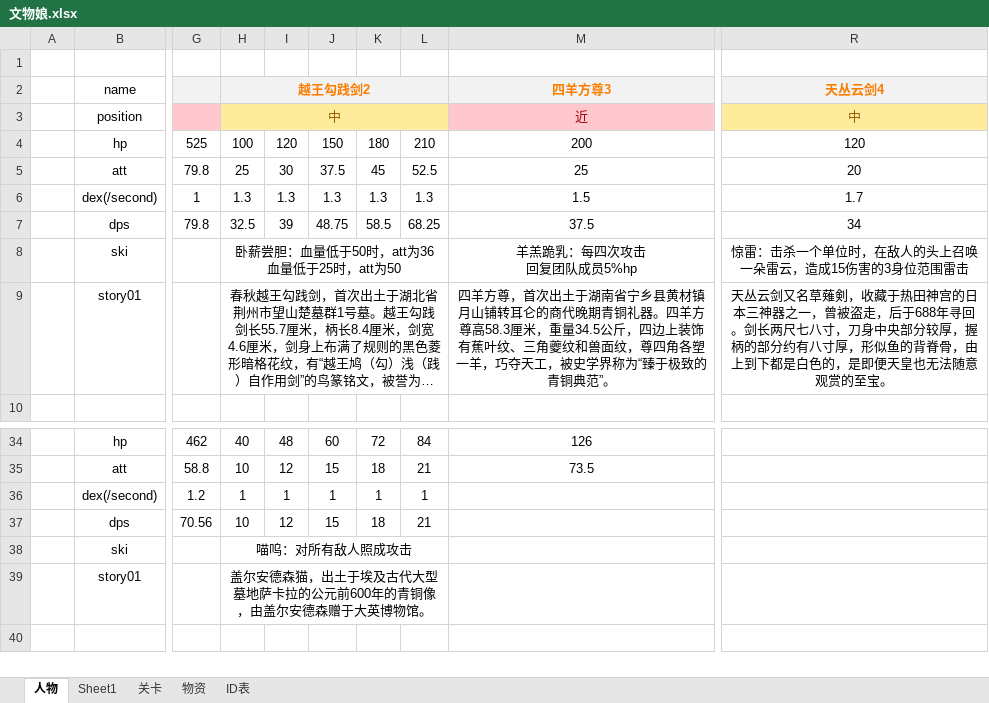
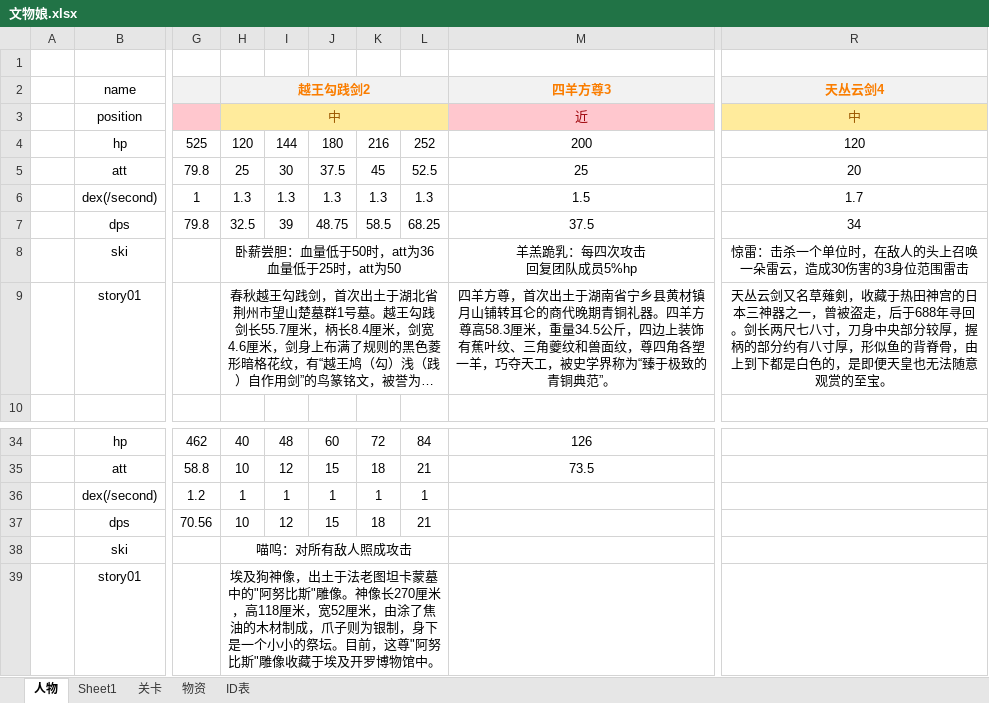
Before and after one commit to L1ttelY/CultureRelicGirls, an Excel workbook: 文物娘.xlsx, sheet 人物, drawn as a sheet; only a part is shown, gaps mark what is left out; long unchanged cells end in …; values as stored, in another font and other column widths than the file's, no borders; the diff names each change by its address in the sheet, - before the commit and + after, or states it on an @@ line.

Commit message:
Update 文物娘.xlsx

```diff
--- a/文物娘.xlsx (sheet 人物)
+++ b/文物娘.xlsx (sheet 人物)
-H4: 100
+H4: 120
-I4: 120
+I4: 144
-J4: 150
+J4: 180
-K4: 180
+K4: 216
-L4: 210
+L4: 252
-R8: 惊雷：击杀一个单位时，在敌人的头上召唤一朵雷云，造成15伤害的3身位范围雷击
+R8: 惊雷：击杀一个单位时，在敌人的头上召唤一朵雷云，造成30伤害的3身位范围雷击
-H39: 盖尔安德森猫，出土于埃及古代大型墓地萨卡拉的公元前600年的青铜像，由盖尔安德森赠于大英博物馆。
+H39: 埃及狗神像，出土于法老图坦卡蒙墓中的"阿努比斯"雕像。神像长270厘米，高118厘米，宽52厘米，由涂了焦油的木材制成，爪子则为银制，身下是一个小小的祭坛。目前，这尊"阿努比斯"雕像收藏于埃及开罗博物馆中。
```
